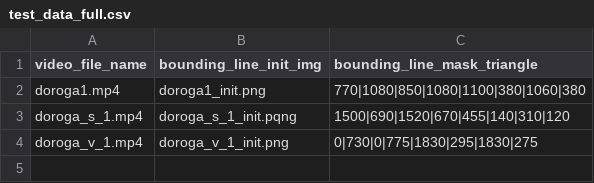
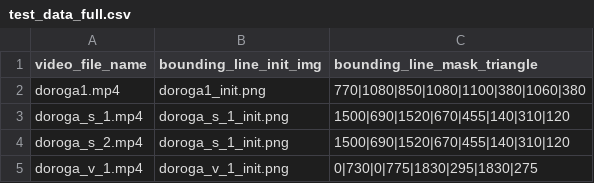
Before and after one commit to andriyyarish/Single-Multiple-Custom-Object-Detection-and-Tracking, a CSV file: test_data_full.csv, drawn as a sheet.

```diff
--- a/test_data_full.csv
+++ b/test_data_full.csv
@@ -2,3 +2,4 @@ video_file_name, bounding_line_init_img, bounding_line_mask_triangle
 doroga1.mp4, doroga1_init.png, 770|1080|850|1080|1100|380|1060|380
-doroga_s_1.mp4, doroga_s_1_init.pqng, 1500|690|1520|670|455|140|310|120
+doroga_s_1.mp4, doroga_s_1_init.png, 1500|690|1520|670|455|140|310|120
+doroga_s_2.mp4, doroga_s_1_init.png, 1500|690|1520|670|455|140|310|120
 doroga_v_1.mp4, doroga_v_1_init.png, 0|730|0|775|1830|295|1830|275
```
Also changed, not shown: 3 other files.
